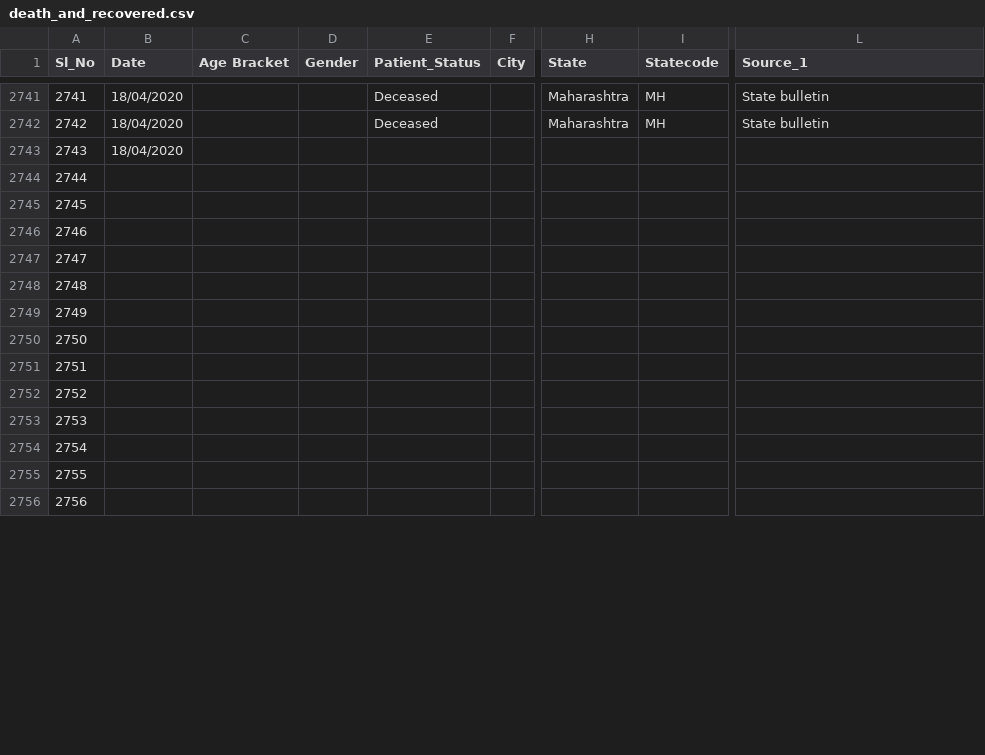
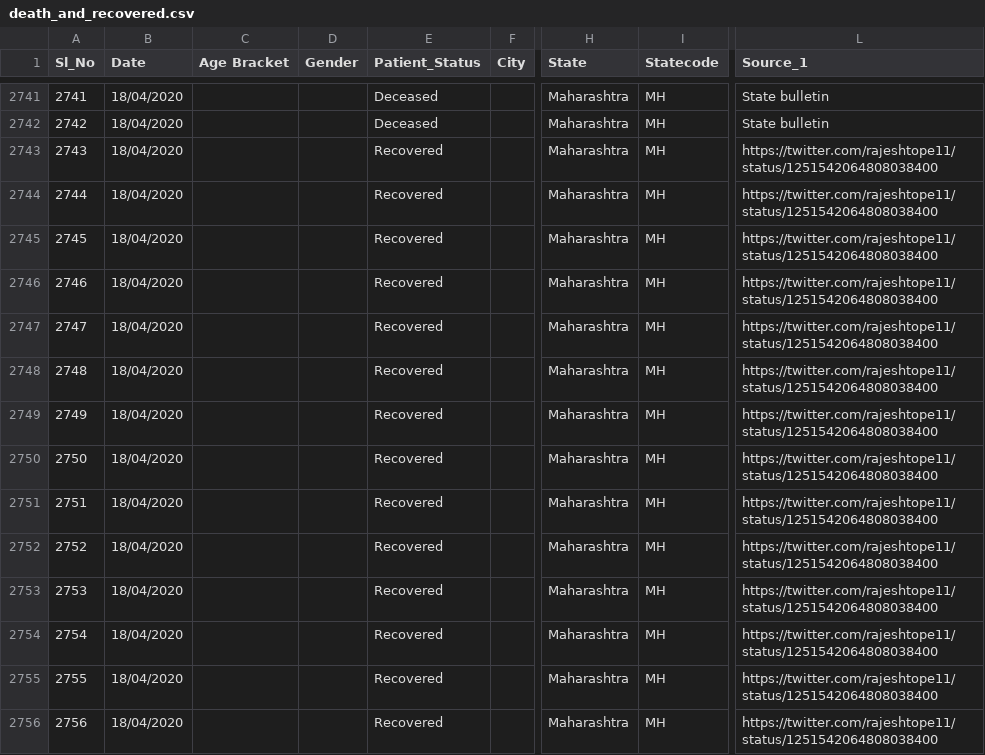
Before and after one commit to shuklaayush/api, a CSV file: csv/2020-04-18/death_and_recovered.csv, drawn as a sheet; only a part is shown, gaps mark what is left out; the diff covers the shown part only; the diff names each change by its address in the sheet, - before the commit and + after, or states it on an @@ line.

Commit message:
data updated on - Sat Apr 18 16:14:21 UTC 2020

```diff
--- a/csv/2020-04-18/death_and_recovered.csv
+++ b/csv/2020-04-18/death_and_recovered.csv
-E2743:E2756 (Patient_Status): (empty)
+E2743:E2756 (Patient_Status): Recovered
-H2743:H2756 (State): (empty)
+H2743:H2756 (State): Maharashtra
-I2743:I2756 (Statecode): (empty)
+I2743:I2756 (Statecode): MH
-L2743:L2756 (Source_1): (empty)
+L2743:L2756 (Source_1): https://twitter.com/rajeshtope11/status/1251542064808038400
-B2744:B2756 (Date): (empty)
+B2744:B2756 (Date): 18/04/2020
```
Also changed, not shown: 108 edited cells elsewhere in this file, csv/2020-04-18/state_wise.csv, csv/2020-04-18/statewise_tested_numbers_data.csv, 9 other files.
